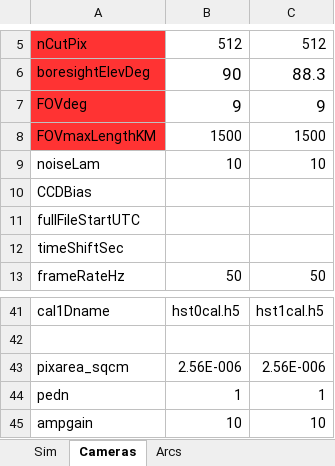
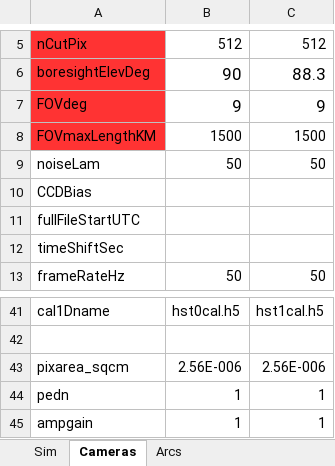
Before and after one commit to space-physics/histfeas, an Excel workbook: in/2cam_flame.xlsx, sheet Cameras, drawn as a sheet; only a part is shown, gaps mark what is left out; values as stored, in another font and other column widths than the file's, no borders; the diff names each change by its address in the sheet, - before the commit and + after, or states it on an @@ line.

```diff
--- a/in/2cam_flame.xlsx (sheet Cameras)
+++ b/in/2cam_flame.xlsx (sheet Cameras)
-B9: 10
+B9: 50
-C9: 10
+C9: 50
-B45: 10
+B45: 1
-C45: 10
+C45: 1
```
Also changed, not shown: sheet Arcs, sheet Sim, in/2cam_trans.xlsx, 1 other file.
